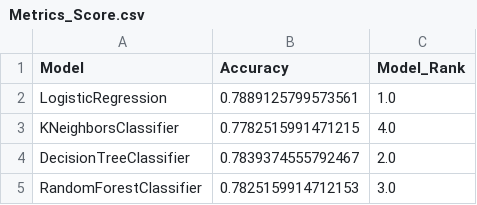
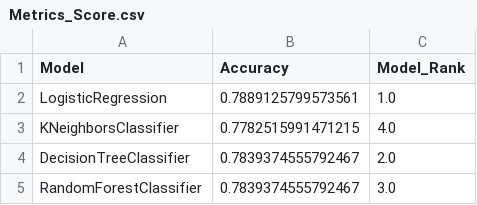
Before and after one commit to eklavyasaxena/MachineLearning_FlaskWebApplication, a CSV file: EDA_FeatureEngineering/Metrics_Score.csv, drawn as a sheet.

```diff
--- a/EDA_FeatureEngineering/Metrics_Score.csv
+++ b/EDA_FeatureEngineering/Metrics_Score.csv
@@ -4,2 +4,2 @@ KNeighborsClassifier,0.7782515991471215,4.0
 DecisionTreeClassifier,0.7839374555792467,2.0
-RandomForestClassifier,0.7825159914712153,3.0
+RandomForestClassifier,0.7839374555792467,3.0
```
Also changed, not shown: 11 other files.
